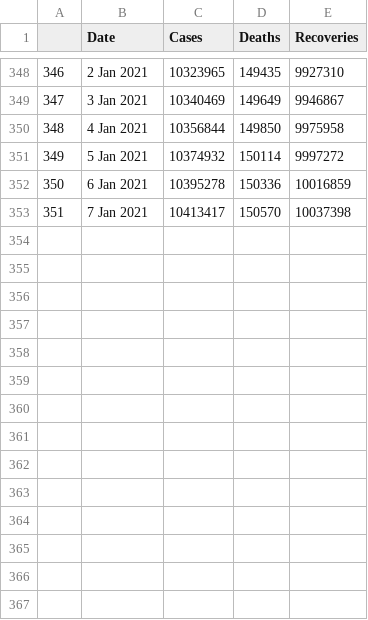
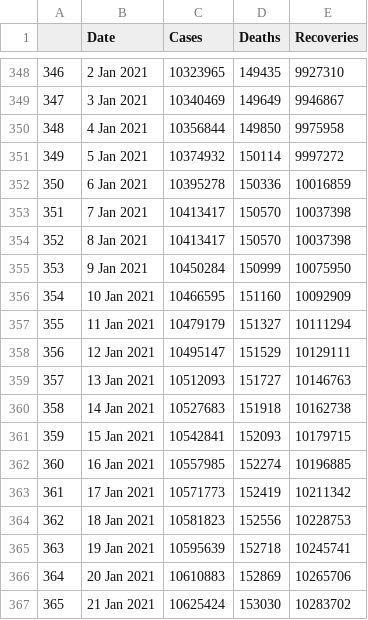
Before and after one commit to abhijitshow07/COVID-19-TRACKER, a CSV file: data/india_original.csv, drawn as a sheet; only a part is shown, gaps mark what is left out; the diff names each change by its address in the sheet, - before the commit and + after, or states it on an @@ line.

```diff
--- a/data/india_original.csv
+++ b/data/india_original.csv
+row 354: 352 | 8 Jan 2021 | 10413417 | 150570 | 10037398
+row 355: 353 | 9 Jan 2021 | 10450284 | 150999 | 10075950
+row 356: 354 | 10 Jan 2021 | 10466595 | 151160 | 10092909
+row 357: 355 | 11 Jan 2021 | 10479179 | 151327 | 10111294
+row 358: 356 | 12 Jan 2021 | 10495147 | 151529 | 10129111
+row 359: 357 | 13 Jan 2021 | 10512093 | 151727 | 10146763
+row 360: 358 | 14 Jan 2021 | 10527683 | 151918 | 10162738
+row 361: 359 | 15 Jan 2021 | 10542841 | 152093 | 10179715
+row 362: 360 | 16 Jan 2021 | 10557985 | 152274 | 10196885
+row 363: 361 | 17 Jan 2021 | 10571773 | 152419 | 10211342
+row 364: 362 | 18 Jan 2021 | 10581823 | 152556 | 10228753
+row 365: 363 | 19 Jan 2021 | 10595639 | 152718 | 10245741
+row 366: 364 | 20 Jan 2021 | 10610883 | 152869 | 10265706
+row 367: 365 | 21 Jan 2021 | 10625424 | 153030 | 10283702
```
Also changed, not shown: data/india_cumulative_cases.csv, data/india_daily_cases.csv, 36 other files.
